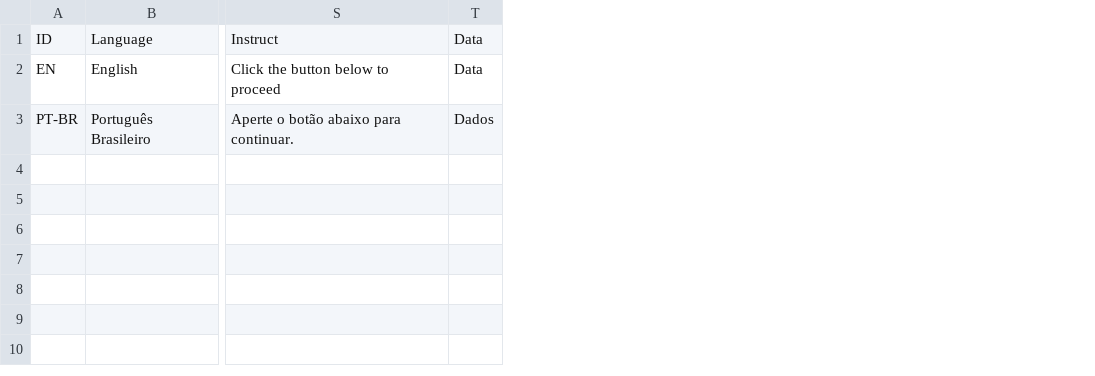
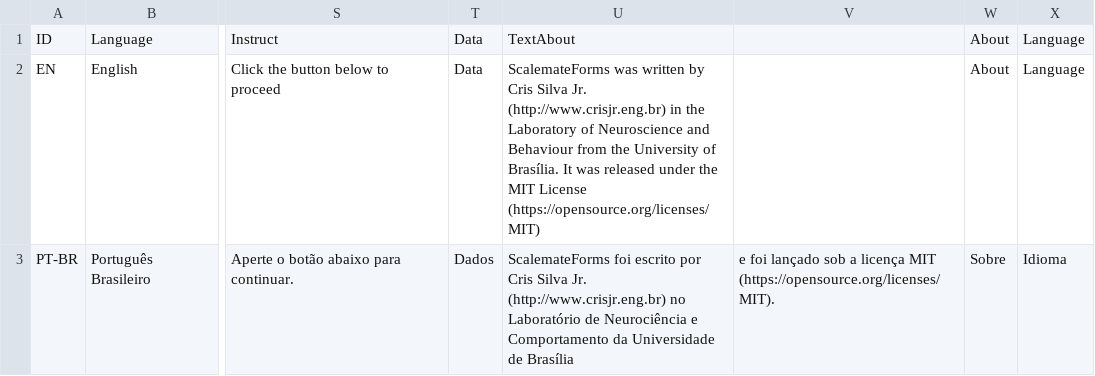
Before and after one commit to lab-neuro-comp/Scalemate, a CSV file: Assets/translation.csv, drawn as a sheet; only a part is shown, gaps mark what is left out; the diff names each change by its address in the sheet, - before the commit and + after, or states it on an @@ line.

Commit message:
Creating field for language in prefs form

```diff
--- a/Assets/translation.csv
+++ b/Assets/translation.csv
+column U, rows 1-3: TextAbout | ScalemateForms was written by Cris Silva Jr. (http://www.crisjr.eng.br) in the Laboratory of Neuroscience and Behaviour from the University of Brasília. It was released under the MIT License (https://opensource.org/licenses/MIT) | ScalemateForms foi escrito por Cris Silva Jr. (http://www.crisjr.eng.br) no Laboratório de Neurociência e Comportamento da Universidade de Brasília
+column V, row 3: e foi lançado sob a licença MIT (https://opensource.org/licenses/MIT).
+column W, rows 1-3: About | About | Sobre
+column X, rows 1-3: Language | Language | Idioma
```
Also changed, not shown: 6 other files.
